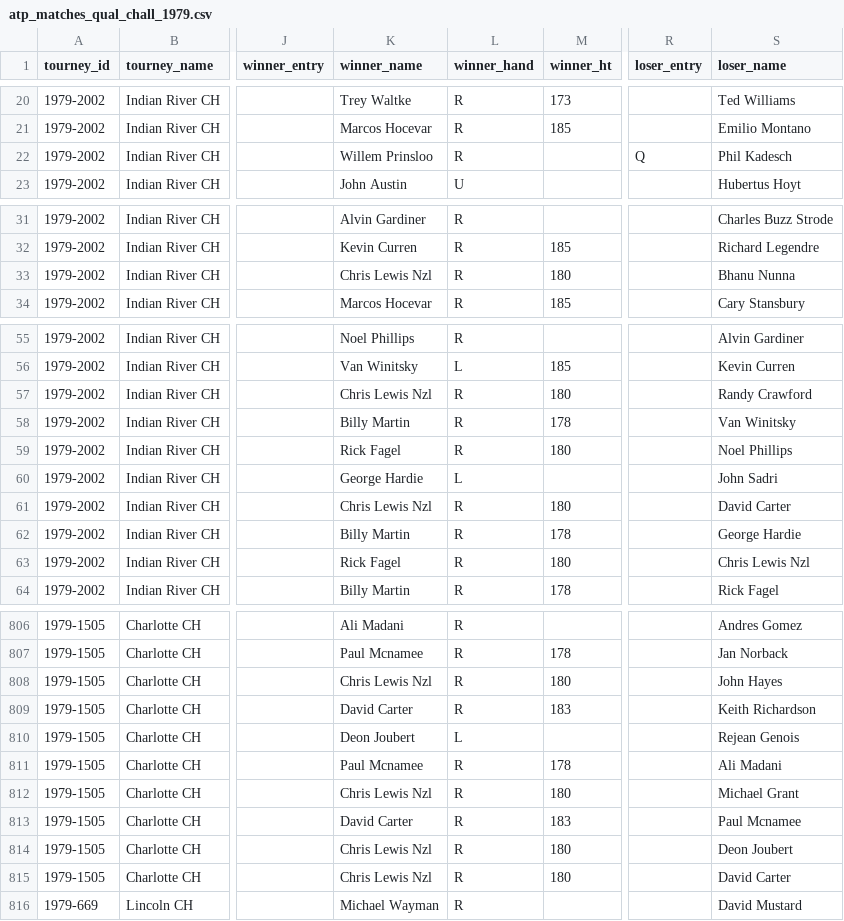
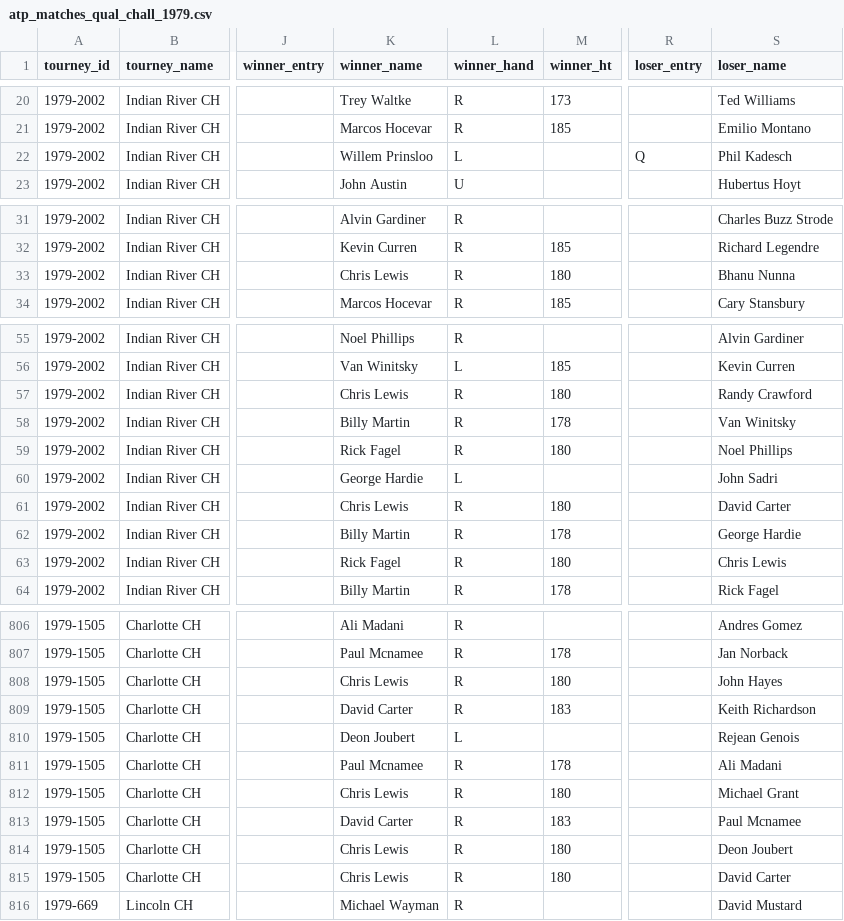
Before and after one commit to JeffSackmann/tennis_atp, a CSV file: atp_matches_qual_chall_1979.csv, drawn as a sheet; only a part is shown, gaps mark what is left out; the diff covers the shown part only; the diff names each change by its address in the sheet, - before the commit and + after, or states it on an @@ line.

```diff
--- a/atp_matches_qual_chall_1979.csv
+++ b/atp_matches_qual_chall_1979.csv
-L22 (winner_hand): R
+L22 (winner_hand): L
-K33 (winner_name): Chris Lewis Nzl
+K33 (winner_name): Chris Lewis
-K57 (winner_name): Chris Lewis Nzl
+K57 (winner_name): Chris Lewis
-K61 (winner_name): Chris Lewis Nzl
+K61 (winner_name): Chris Lewis
-S63 (loser_name): Chris Lewis Nzl
+S63 (loser_name): Chris Lewis
-K808 (winner_name): Chris Lewis Nzl
+K808 (winner_name): Chris Lewis
-K812 (winner_name): Chris Lewis Nzl
+K812 (winner_name): Chris Lewis
-K814:K815 (winner_name): Chris Lewis Nzl
+K814:K815 (winner_name): Chris Lewis
```
Also changed, not shown: 20 edited cells elsewhere in this file, atp_matches_1979.csv, 1 other file.
